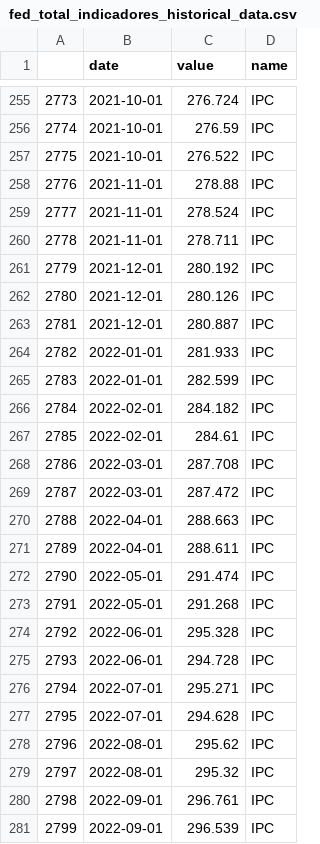
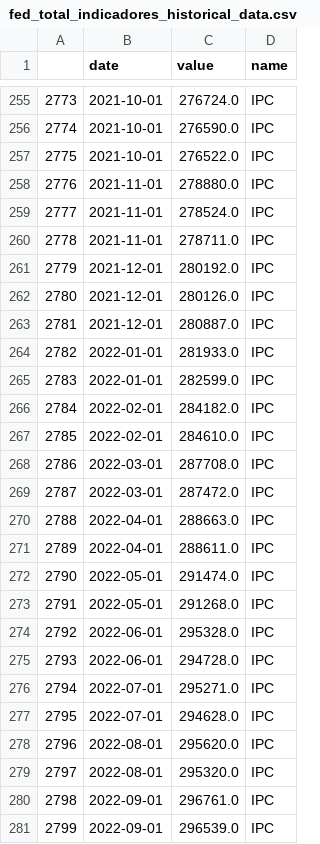
Before and after one commit to 4GeeksAcademy/proyecto_DataScience_DMS, a CSV file: data/processed/fed_total_indicadores_historical_data.csv, drawn as a sheet; only a part is shown, gaps mark what is left out; the diff covers the shown part only.

```diff
--- a/data/processed/fed_total_indicadores_historical_data.csv
+++ b/data/processed/fed_total_indicadores_historical_data.csv
@@ -255,27 +255,27 @@
-2773,2021-10-01,276.724,IPC
-2774,2021-10-01,276.59,IPC
-2775,2021-10-01,276.522,IPC
-2776,2021-11-01,278.88,IPC
-2777,2021-11-01,278.524,IPC
-2778,2021-11-01,278.711,IPC
-2779,2021-12-01,280.192,IPC
-2780,2021-12-01,280.126,IPC
-2781,2021-12-01,280.887,IPC
-2782,2022-01-01,281.933,IPC
-2783,2022-01-01,282.599,IPC
-2784,2022-02-01,284.182,IPC
-2785,2022-02-01,284.61,IPC
-2786,2022-03-01,287.708,IPC
-2787,2022-03-01,287.472,IPC
-2788,2022-04-01,288.663,IPC
-2789,2022-04-01,288.611,IPC
-2790,2022-05-01,291.474,IPC
-2791,2022-05-01,291.268,IPC
-2792,2022-06-01,295.328,IPC
-2793,2022-06-01,294.728,IPC
-2794,2022-07-01,295.271,IPC
-2795,2022-07-01,294.628,IPC
-2796,2022-08-01,295.62,IPC
-2797,2022-08-01,295.32,IPC
-2798,2022-09-01,296.761,IPC
-2799,2022-09-01,296.539,IPC
+2773,2021-10-01,276724.0,IPC
+2774,2021-10-01,276590.0,IPC
+2775,2021-10-01,276522.0,IPC
+2776,2021-11-01,278880.0,IPC
+2777,2021-11-01,278524.0,IPC
+2778,2021-11-01,278711.0,IPC
+2779,2021-12-01,280192.0,IPC
+2780,2021-12-01,280126.0,IPC
+2781,2021-12-01,280887.0,IPC
+2782,2022-01-01,281933.0,IPC
+2783,2022-01-01,282599.0,IPC
+2784,2022-02-01,284182.0,IPC
+2785,2022-02-01,284610.0,IPC
+2786,2022-03-01,287708.0,IPC
+2787,2022-03-01,287472.0,IPC
+2788,2022-04-01,288663.0,IPC
+2789,2022-04-01,288611.0,IPC
+2790,2022-05-01,291474.0,IPC
+2791,2022-05-01,291268.0,IPC
+2792,2022-06-01,295328.0,IPC
+2793,2022-06-01,294728.0,IPC
+2794,2022-07-01,295271.0,IPC
+2795,2022-07-01,294628.0,IPC
+2796,2022-08-01,295620.0,IPC
+2797,2022-08-01,295320.0,IPC
+2798,2022-09-01,296761.0,IPC
+2799,2022-09-01,296539.0,IPC
```
Also changed, not shown: 79 edited cells elsewhere in this file, data/processed/fed_CPIAUCSL_historical_data.csv, data/processed/fed_GNP_historical_data.csv, 1 other file.
